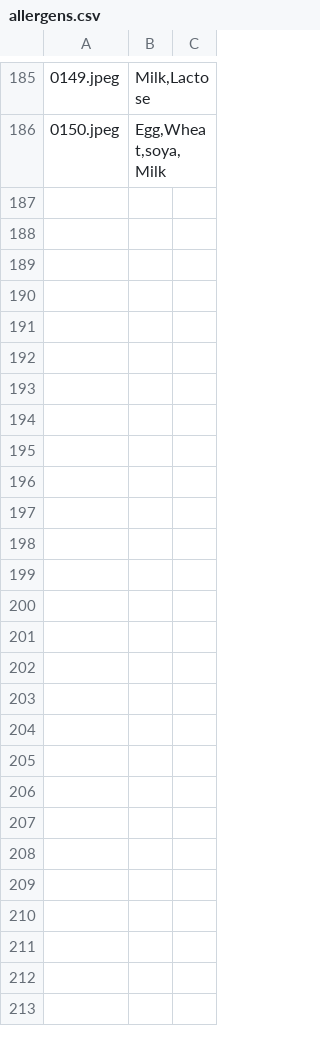
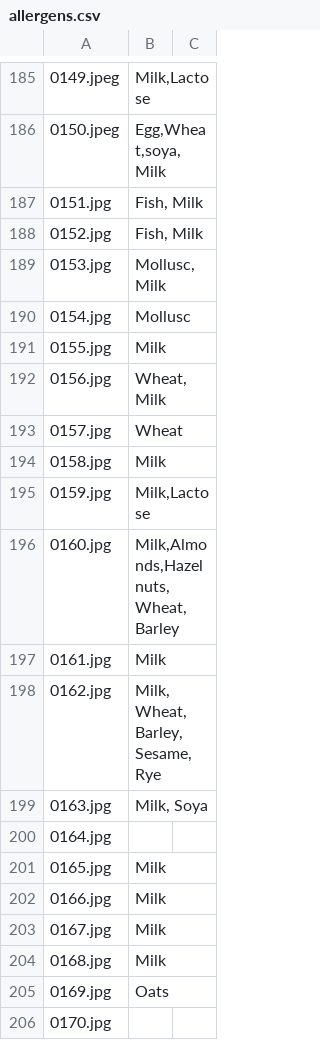
Before and after one commit to Scott07uk/bu-cv-cw, a CSV file: allergens.csv, drawn as a sheet; only a part is shown, gaps mark what is left out; the diff covers the shown part only; the diff names each change by its address in the sheet, - before the commit and + after, or states it on an @@ line.

```diff
--- a/allergens.csv
+++ b/allergens.csv
+row 187: 0151.jpg | Fish, Milk
+row 188: 0152.jpg | Fish, Milk
+row 189: 0153.jpg | Mollusc, Milk
+row 190: 0154.jpg | Mollusc
+row 191: 0155.jpg | Milk
+row 192: 0156.jpg | Wheat, Milk
+row 193: 0157.jpg | Wheat
+row 194: 0158.jpg | Milk
+row 195: 0159.jpg | Milk,Lactose
+row 196: 0160.jpg | Milk,Almonds,Hazelnuts,Wheat,Barley
+row 197: 0161.jpg | Milk
+row 198: 0162.jpg | Milk,Wheat,Barley,Sesame,Rye
+row 199: 0163.jpg | Milk, Soya
+row 200: 0164.jpg
+row 201: 0165.jpg | Milk
+row 202: 0166.jpg | Milk
+row 203: 0167.jpg | Milk
+row 204: 0168.jpg | Milk
+row 205: 0169.jpg | Oats
+row 206: 0170.jpg
```
Also changed, not shown: 19 added rows and 1 edited cell elsewhere in this file, 38 other files.
